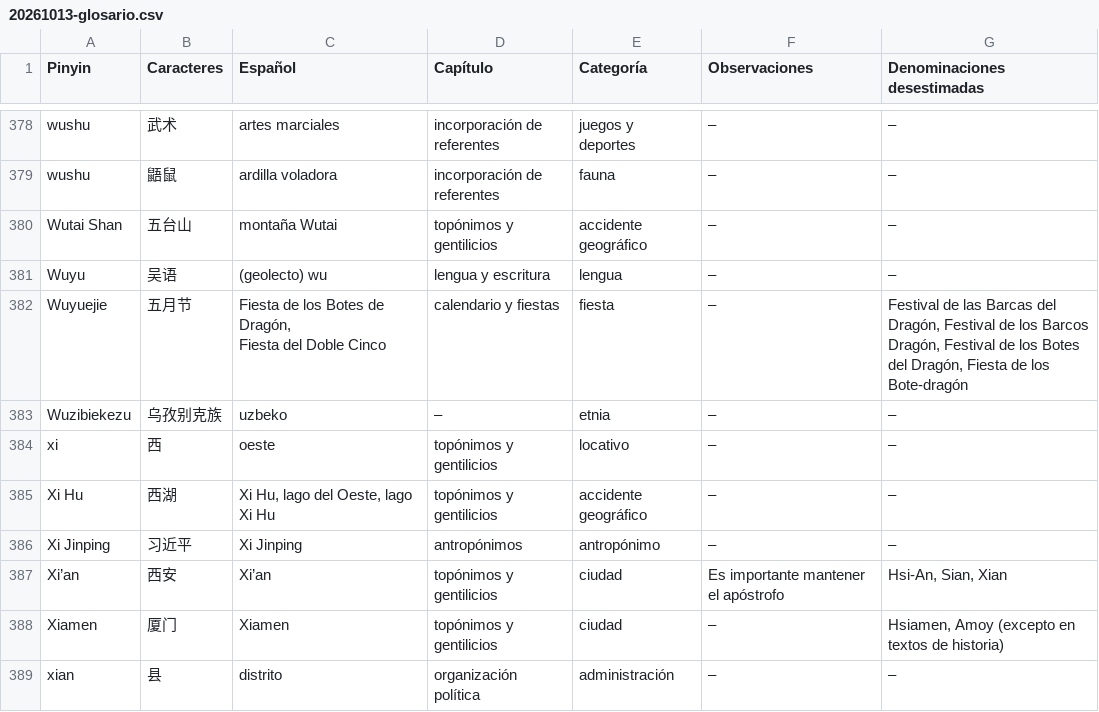
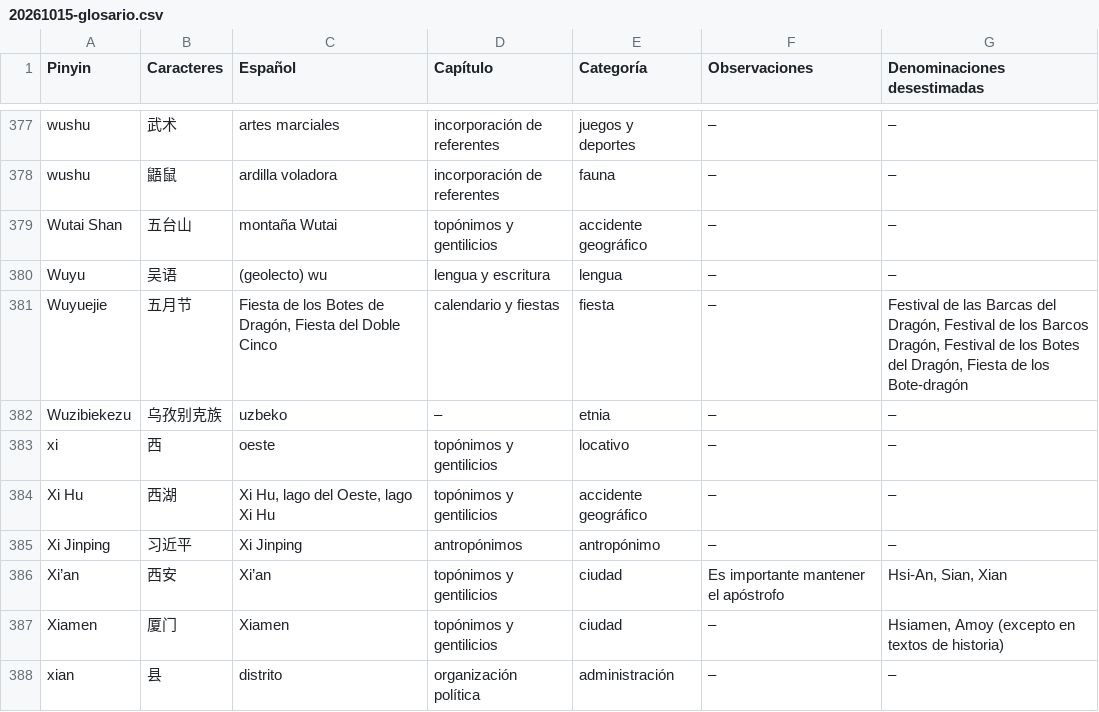
Before and after one commit to marcbria/chinoGlosario, a CSV file: content/20261015-glosario.csv (was content/20261013-glosario.csv), drawn as a sheet; only a part is shown, gaps mark what is left out; addresses are those after the commit; ↵ is a line break in a cell; the diff covers the shown part only; the diff names each change by its address in the sheet, - before the commit and + after, or states it on an @@ line.

```diff
--- a/content/20261013-glosario.csv
+++ b/content/20261015-glosario.csv
-C381 (Español): …Doble Cinco
+C381 (Español): …Doble Cinco
-G381 (Denominaciones desestimadas): …los ↵ Bote-dragón
+G381 (Denominaciones desestimadas): …los Bote-dragón
-F386 (Observaciones): Es importante mantener ↵ el apóstrofo
+F386 (Observaciones): Es importante mantener el apóstrofo
```
Also changed, not shown: 7 removed rows and 129 edited cells elsewhere in this file, 2 other files.
